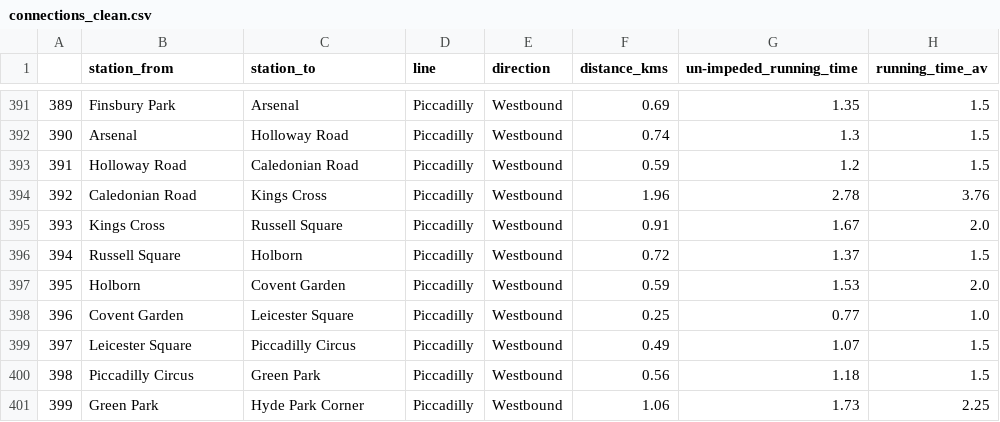
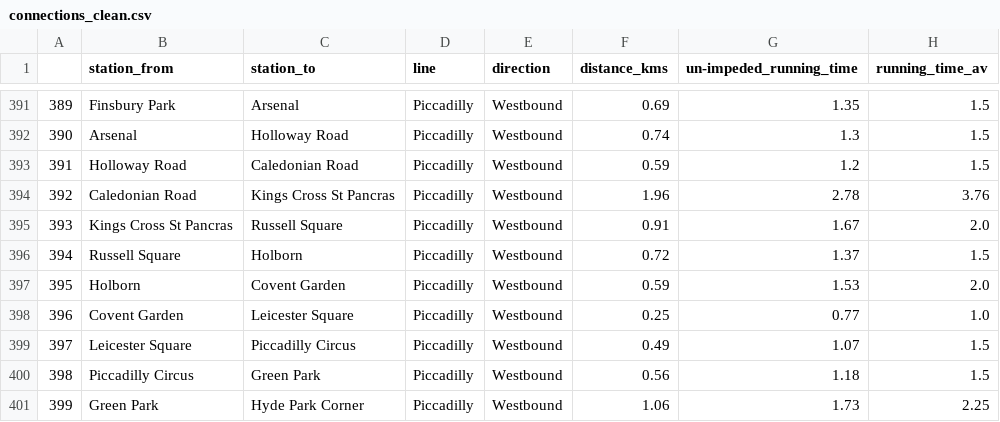
Before and after one commit to ryanhancox/neo4j-london-underground, a CSV file: data/processed/connections_clean.csv, drawn as a sheet; only a part is shown, gaps mark what is left out; the diff covers the shown part only.

```diff
--- a/data/processed/connections_clean.csv
+++ b/data/processed/connections_clean.csv
@@ -393,4 +393,4 @@
 391,Holloway Road,Caledonian Road,Piccadilly,Westbound,0.59,1.2,1.5
-392,Caledonian Road,Kings Cross,Piccadilly,Westbound,1.96,2.78,3.76
-393,Kings Cross,Russell Square,Piccadilly,Westbound,0.91,1.67,2.0
+392,Caledonian Road,Kings Cross St Pancras,Piccadilly,Westbound,1.96,2.78,3.76
+393,Kings Cross St Pancras,Russell Square,Piccadilly,Westbound,0.91,1.67,2.0
 394,Russell Square,Holborn,Piccadilly,Westbound,0.72,1.37,1.5
```
Also changed, not shown: 10 edited cells elsewhere in this file, data/processed/interchanges_clean.csv, data/processed/stations_clean.csv, 13 other files.
